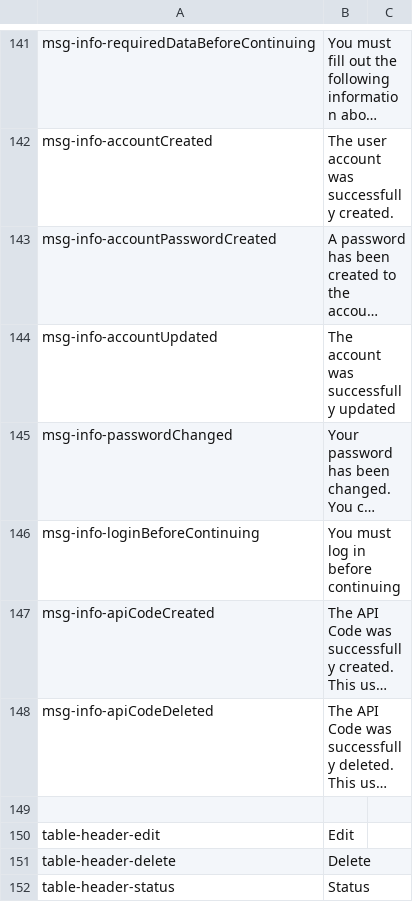
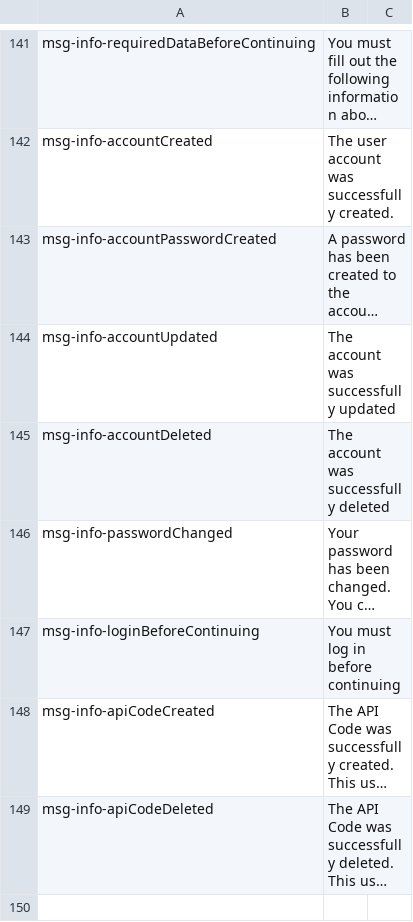
Before and after one commit to ncsuwebdev/otframework, a CSV file: application/languages/ot/en.csv, drawn as a sheet; only a part is shown, gaps mark what is left out; the shorter side is filled out with more unchanged rows; long unchanged cells end in …; the diff names each change by its address in the sheet, - before the commit and + after, or states it on an @@ line.

```diff
--- a/application/languages/ot/en.csv
+++ b/application/languages/ot/en.csv
+row 145: msg-info-accountDeleted | The account was successfully deleted
```
Also changed, not shown: 4 other files.
